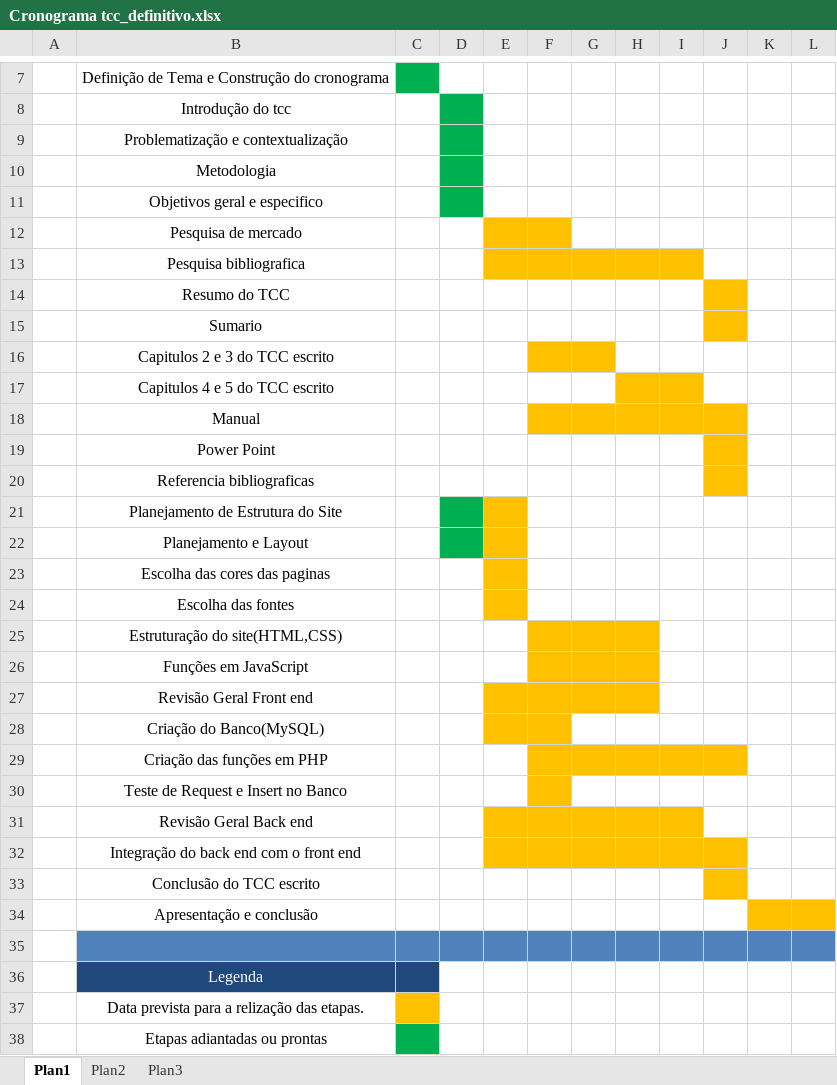
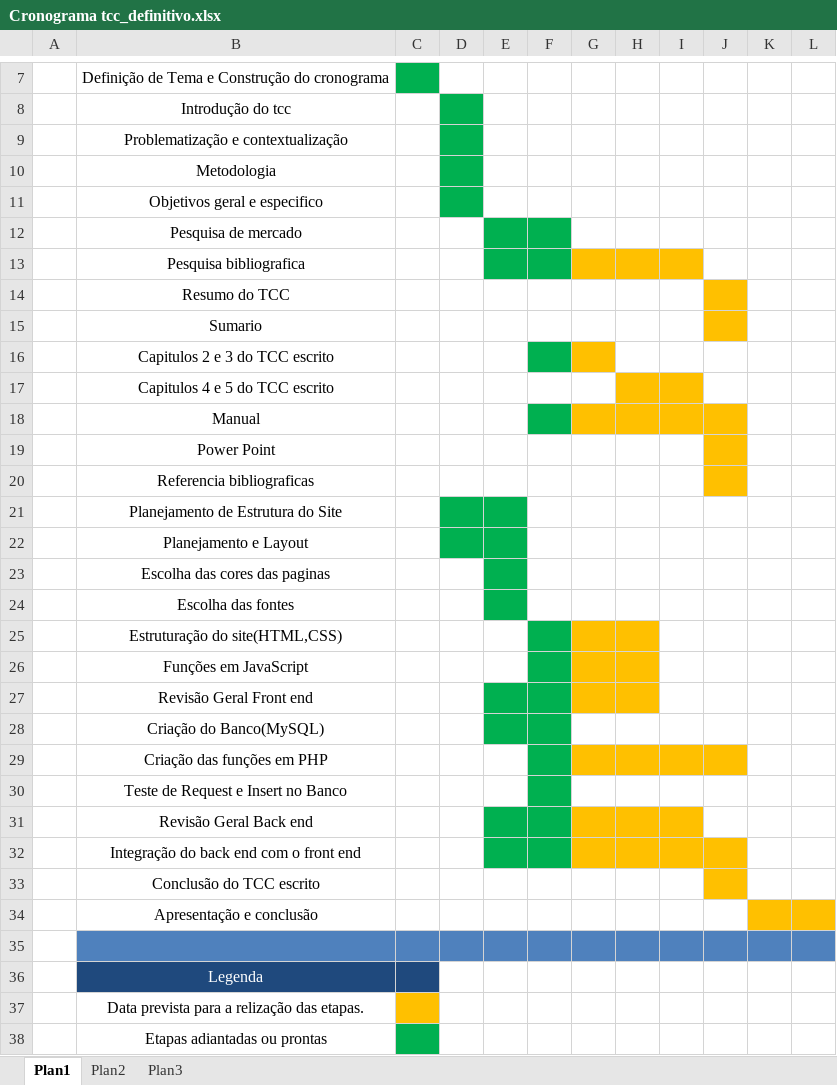
Before and after one commit to Ma2903/TCC--Escrito-e-design, an Excel workbook: Cronograma tcc_definitivo.xlsx, sheet Plan1, drawn as a sheet; only a part is shown, gaps mark what is left out; values as stored, in another font and other column widths than the file's, no borders; the diff names each change by its address in the sheet, - before the commit and + after, or states it on an @@ line.

```diff
--- a/Cronograma tcc_definitivo.xlsx (sheet Plan1)
+++ b/Cronograma tcc_definitivo.xlsx (sheet Plan1)
-E12:F13 fill: #FFC000
+E12:F13 fill: #00B050
-F16 fill: #FFC000
+F16 fill: #00B050
-F18 fill: #FFC000
+F18 fill: #00B050
-E21:E24 fill: #FFC000
+E21:E24 fill: #00B050
-F25:F26 fill: #FFC000
+F25:F26 fill: #00B050
-E27:F28 fill: #FFC000
+E27:F28 fill: #00B050
-F29:F30 fill: #FFC000
+F29:F30 fill: #00B050
-E31:F32 fill: #FFC000
+E31:F32 fill: #00B050
```
Also changed, not shown: 12 other files.
